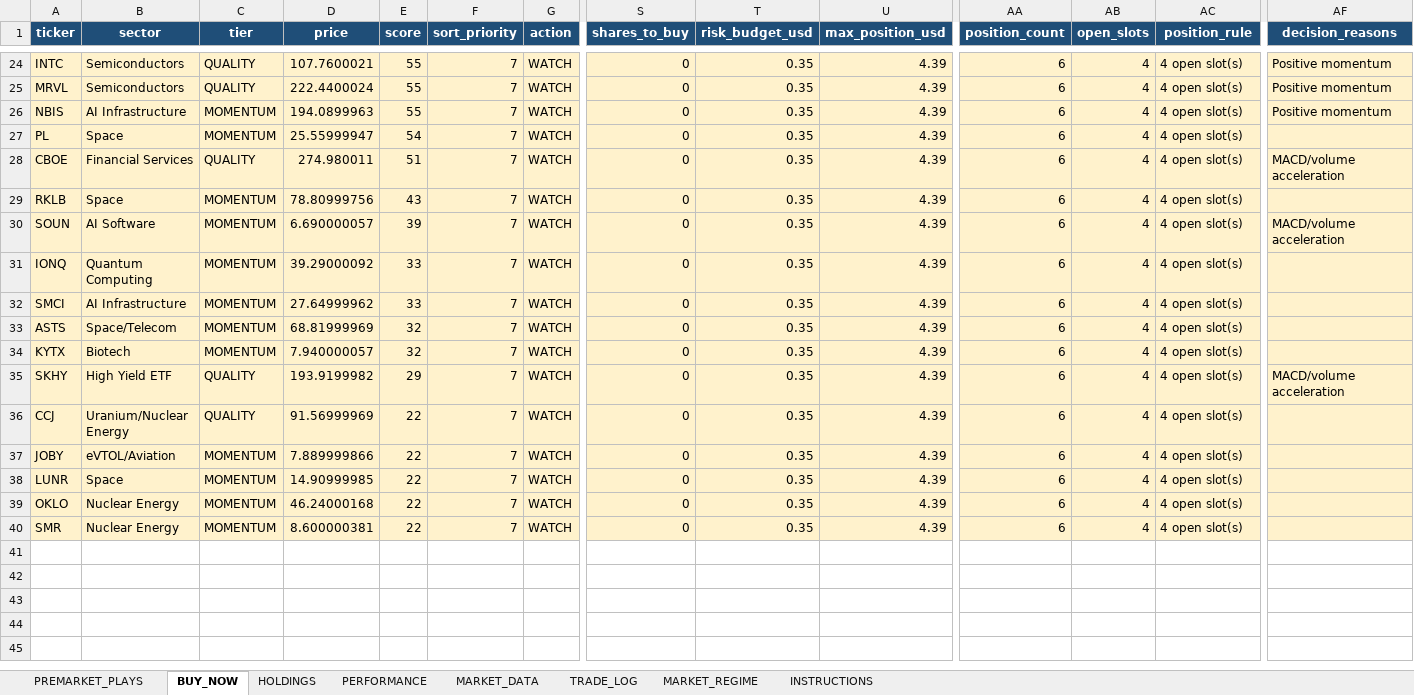
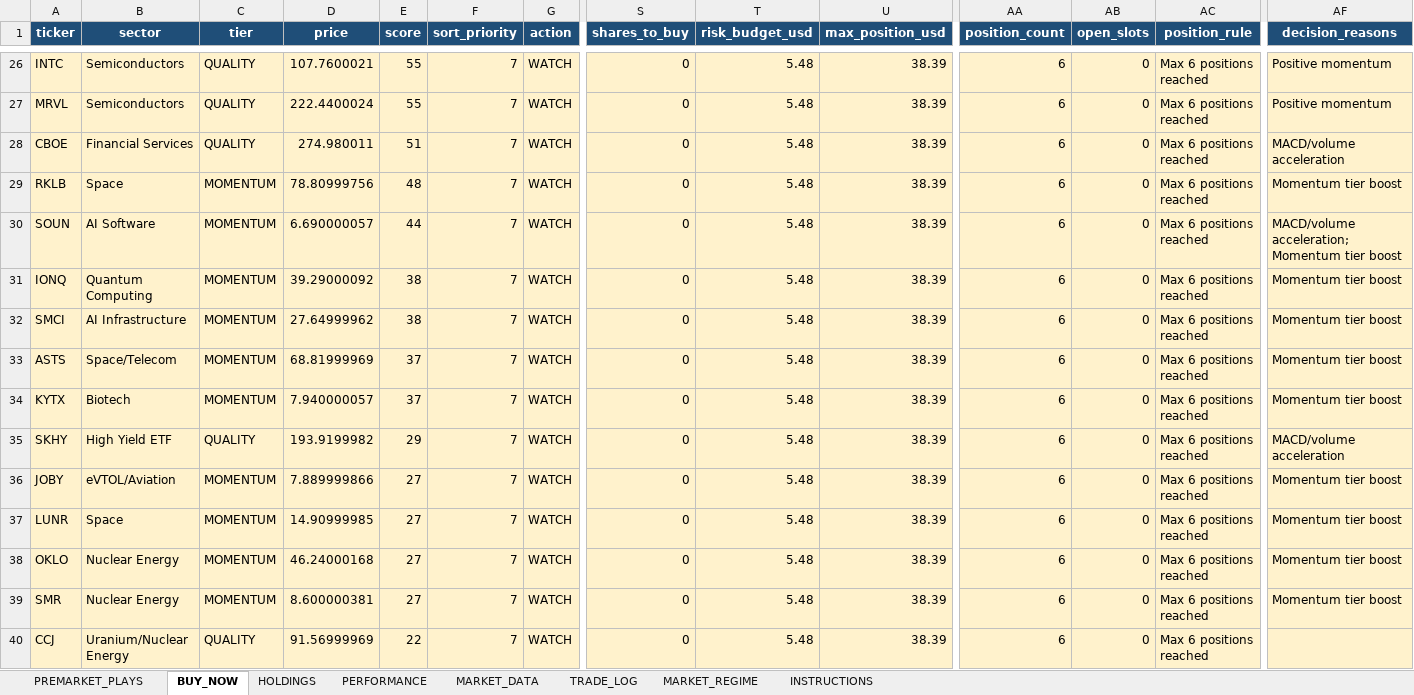
Before and after one commit to nicklc14/trading-engine-v2, an Excel workbook: output/trading_summary.xlsx, sheet BUY_NOW, drawn as a sheet; only a part is shown, gaps mark what is left out; values as stored, in another font and other column widths than the file's, no borders; removed rows and columns are numbered as before the commit, all else as after; rows hold the shown columns only; the diff covers the shown part only; the diff names each change by its address in the sheet, - before the commit and + after, or states it on an @@ line.

```diff
--- a/output/trading_summary.xlsx (sheet BUY_NOW)
+++ b/output/trading_summary.xlsx (sheet BUY_NOW)
-T26:T27 (risk_budget_usd): 0.35
+T26:T27 (risk_budget_usd): 5.48
-U26:U27 (max_position_usd): 4.39
+U26:U27 (max_position_usd): 38.39
-AB26:AB27 (open_slots): 4
+AB26:AB27 (open_slots): 0
-AC26:AC27 (position_rule): 4 open slot(s)
+AC26:AC27 (position_rule): Max 6 positions reached
-row 26: NBIS | AI Infrastructure | MOMENTUM | 194.0899963 | 55 | 7 | WATCH | 0 | 0.35 | 4.39 | 6 | 4 | 4 open slot(s) | Positive momentum
-row 27: PL | Space | MOMENTUM | 25.55999947 | 54 | 7 | WATCH | 0 | 0.35 | 4.39 | 6 | 4 | 4 open slot(s)
-T28:T35 (risk_budget_usd): 0.35
+T28:T35 (risk_budget_usd): 5.48
-U28:U35 (max_position_usd): 4.39
+U28:U35 (max_position_usd): 38.39
-AB28:AB35 (open_slots): 4
+AB28:AB35 (open_slots): 0
-AC28:AC35 (position_rule): 4 open slot(s)
+AC28:AC35 (position_rule): Max 6 positions reached
-E29 (score): 43
+E29 (score): 48
-AF29 (decision_reasons): (empty)
+AF29 (decision_reasons): Momentum tier boost
-E30 (score): 39
+E30 (score): 44
-AF30 (decision_reasons): MACD/volume acceleration
+AF30 (decision_reasons): MACD/volume acceleration; Momentum tier boost
-E31:E32 (score): 33
+E31:E32 (score): 38
-AF31:AF34 (decision_reasons): (empty)
+AF31:AF34 (decision_reasons): Momentum tier boost
-E33:E34 (score): 32
+E33:E34 (score): 37
-row 36: CCJ | Uranium/Nuclear Energy | QUALITY | 91.56999969 | 22 | 7 | WATCH | 0 | 0.35 | 4.39 | 6 | 4 | 4 open slot(s)
-E36:E39 (score): 22
+E36:E39 (score): 27
-T36:T39 (risk_budget_usd): 0.35
+T36:T39 (risk_budget_usd): 5.48
-U36:U39 (max_position_usd): 4.39
+U36:U39 (max_position_usd): 38.39
-AB36:AB39 (open_slots): 4
+AB36:AB39 (open_slots): 0
-AC36:AC39 (position_rule): 4 open slot(s)
+AC36:AC39 (position_rule): Max 6 positions reached
-AF36:AF39 (decision_reasons): (empty)
+AF36:AF39 (decision_reasons): Momentum tier boost
+row 40: CCJ | Uranium/Nuclear Energy | QUALITY | 91.56999969 | 22 | 7 | WATCH | 0 | 5.48 | 38.39 | 6 | 0 | Max 6 positions reached
```
Also changed, not shown: 8 added rows, 6 removed rows, 102 edited cells and cell formats elsewhere in this sheet, 2 other files.
